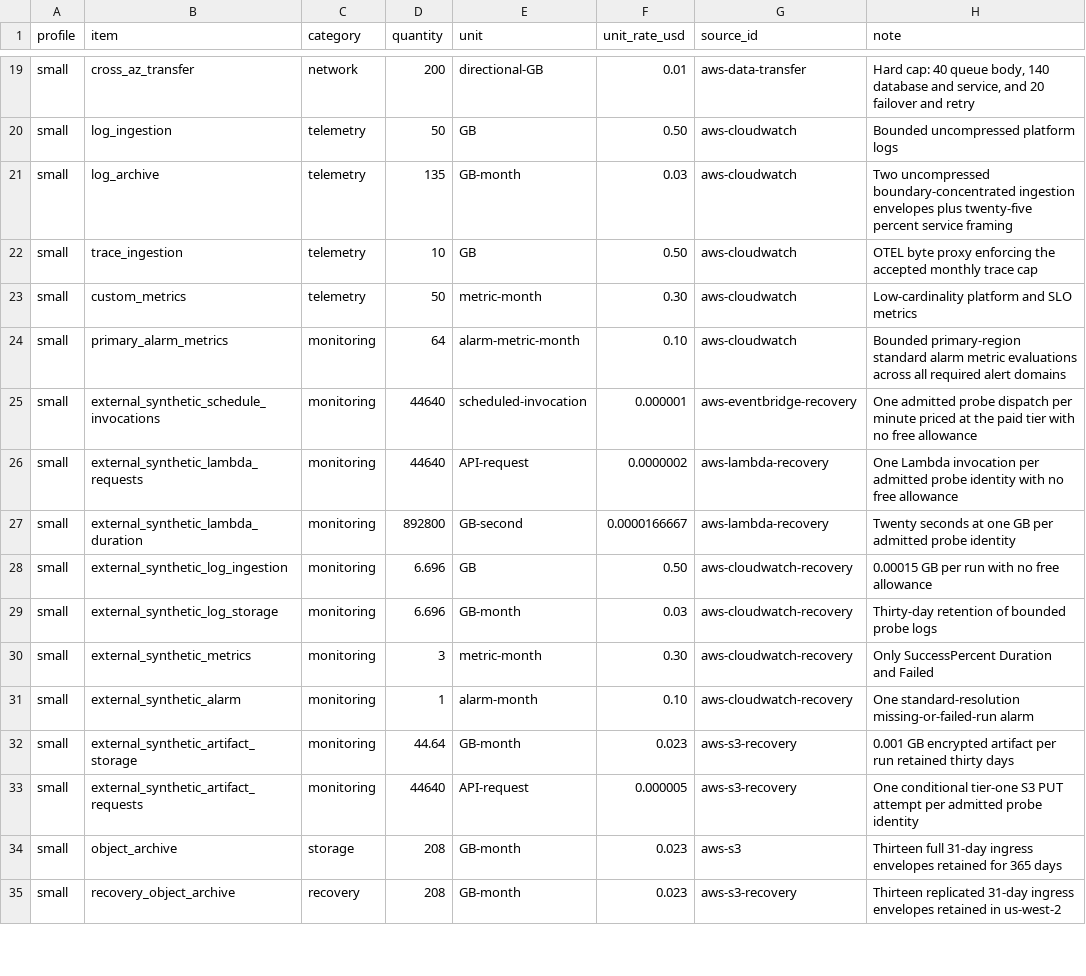
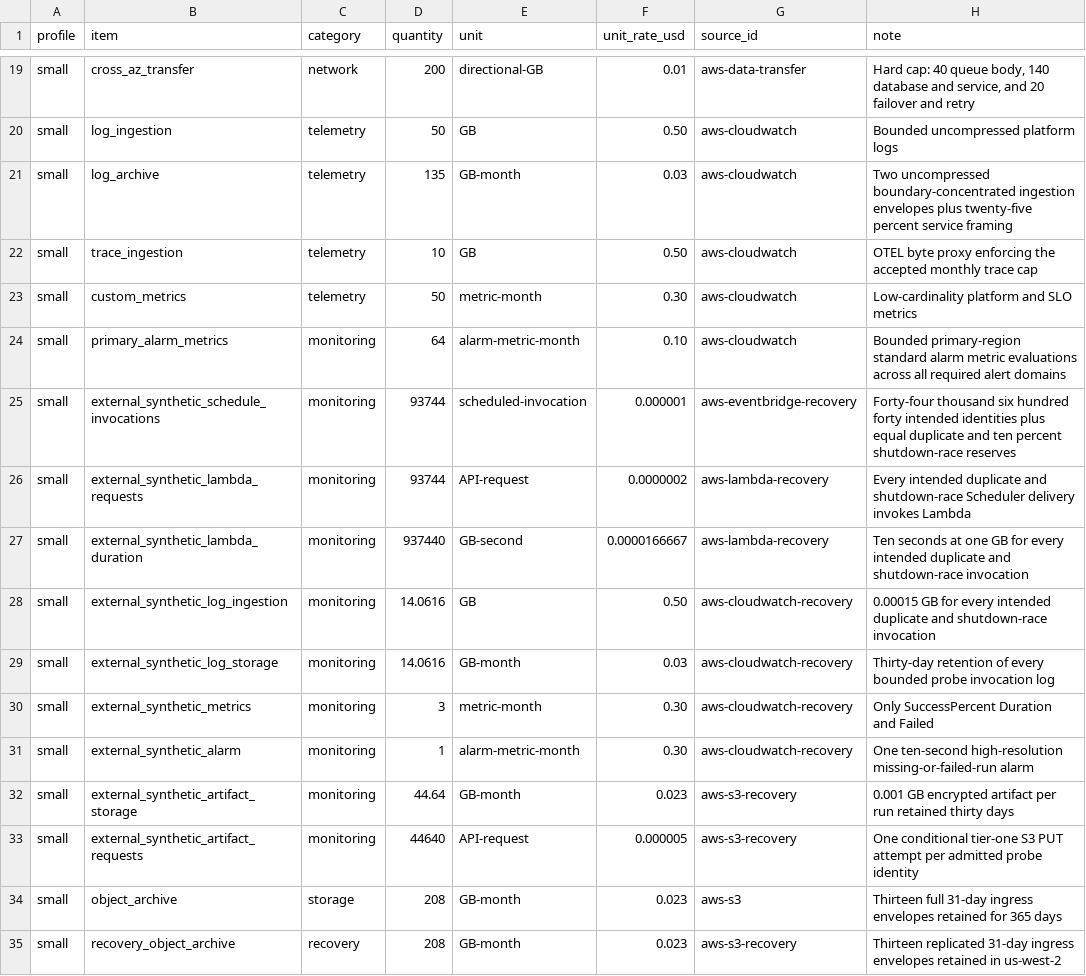
Before and after one commit to ArdurAI/veer, a TSV file: docs/architecture/cost-model/inputs.tsv, drawn as a sheet; only a part is shown, gaps mark what is left out; the diff covers the shown part only.

Commit message:
fix(architecture): bound delivery and retention

```diff
--- a/docs/architecture/cost-model/inputs.tsv
+++ b/docs/architecture/cost-model/inputs.tsv
@@ -24,9 +24,9 @@ small	custom_metrics	telemetry	50	metric-month	0.30	aws-cloudwatch	Low-cardinali
 small	primary_alarm_metrics	monitoring	64	alarm-metric-month	0.10	aws-cloudwatch	Bounded primary-region standard alarm metric evaluations across all required alert domains
-small	external_synthetic_schedule_invocations	monitoring	44640	scheduled-invocation	0.000001	aws-eventbridge-recovery	One admitted probe dispatch per minute priced at the paid tier with no free allowance
-small	external_synthetic_lambda_requests	monitoring	44640	API-request	0.0000002	aws-lambda-recovery	One Lambda invocation per admitted probe identity with no free allowance
-small	external_synthetic_lambda_duration	monitoring	892800	GB-second	0.0000166667	aws-lambda-recovery	Twenty seconds at one GB per admitted probe identity
-small	external_synthetic_log_ingestion	monitoring	6.696	GB	0.50	aws-cloudwatch-recovery	0.00015 GB per run with no free allowance
-small	external_synthetic_log_storage	monitoring	6.696	GB-month	0.03	aws-cloudwatch-recovery	Thirty-day retention of bounded probe logs
+small	external_synthetic_schedule_invocations	monitoring	93744	scheduled-invocation	0.000001	aws-eventbridge-recovery	Forty-four thousand six hundred forty intended identities plus equal duplicate and ten percent shutdown-race reserves
+small	external_synthetic_lambda_requests	monitoring	93744	API-request	0.0000002	aws-lambda-recovery	Every intended duplicate and shutdown-race Scheduler delivery invokes Lambda
+small	external_synthetic_lambda_duration	monitoring	937440	GB-second	0.0000166667	aws-lambda-recovery	Ten seconds at one GB for every intended duplicate and shutdown-race invocation
+small	external_synthetic_log_ingestion	monitoring	14.0616	GB	0.50	aws-cloudwatch-recovery	0.00015 GB for every intended duplicate and shutdown-race invocation
+small	external_synthetic_log_storage	monitoring	14.0616	GB-month	0.03	aws-cloudwatch-recovery	Thirty-day retention of every bounded probe invocation log
 small	external_synthetic_metrics	monitoring	3	metric-month	0.30	aws-cloudwatch-recovery	Only SuccessPercent Duration and Failed
-small	external_synthetic_alarm	monitoring	1	alarm-month	0.10	aws-cloudwatch-recovery	One standard-resolution missing-or-failed-run alarm
+small	external_synthetic_alarm	monitoring	1	alarm-metric-month	0.30	aws-cloudwatch-recovery	One ten-second high-resolution missing-or-failed-run alarm
 small	external_synthetic_artifact_storage	monitoring	44.64	GB-month	0.023	aws-s3-recovery	0.001 GB encrypted artifact per run retained thirty days
```
Also changed, not shown: 8 added rows and 17 edited cells elsewhere in this file, docs/architecture/cost-model/sources.tsv, 3 other files.
